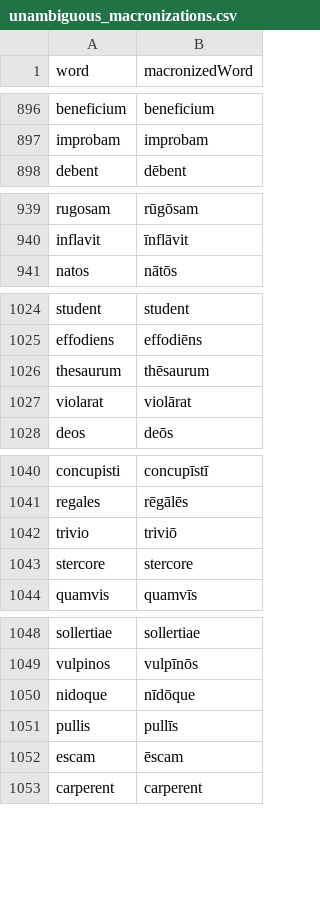
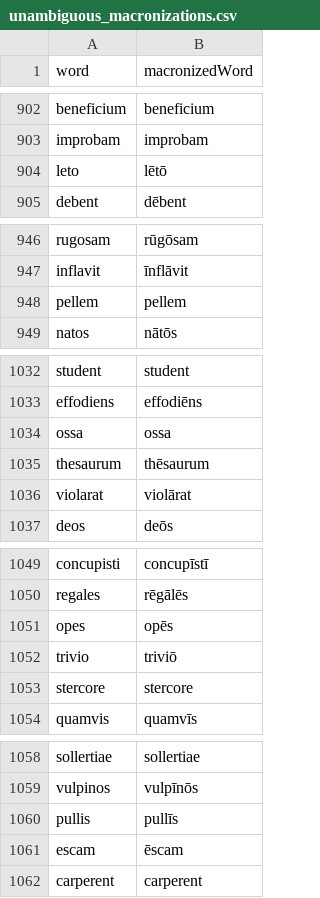
Before and after one commit to whothefluff/dart-latin-reader, a CSV file: assets/preprocessed_data/unambiguous_macronizations.csv, drawn as a sheet; only a part is shown, gaps mark what is left out; removed rows and columns are numbered as before the commit, all else as after; the diff covers the shown part only; the diff names each change by its address in the sheet, - before the commit and + after, or states it on an @@ line.

```diff
--- a/assets/preprocessed_data/unambiguous_macronizations.csv
+++ b/assets/preprocessed_data/unambiguous_macronizations.csv
+row 904: leto | lētō
+row 948: pellem | pellem
+row 1034: ossa | ossa
+row 1051: opes | opēs
-row 1050: nidoque | nīdōque
```
Also changed, not shown: 48 added rows and 8 removed rows elsewhere in this file, assets/preprocessed_data/authors.csv, assets/preprocessed_data/work_content_subdivisions.csv, 10 other files.
